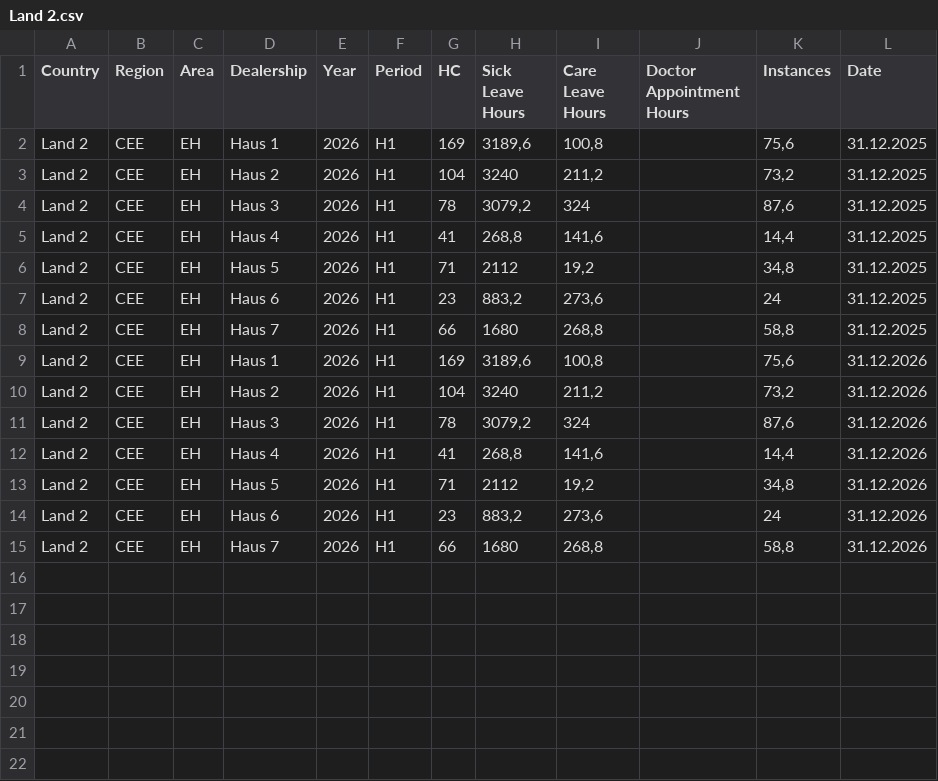
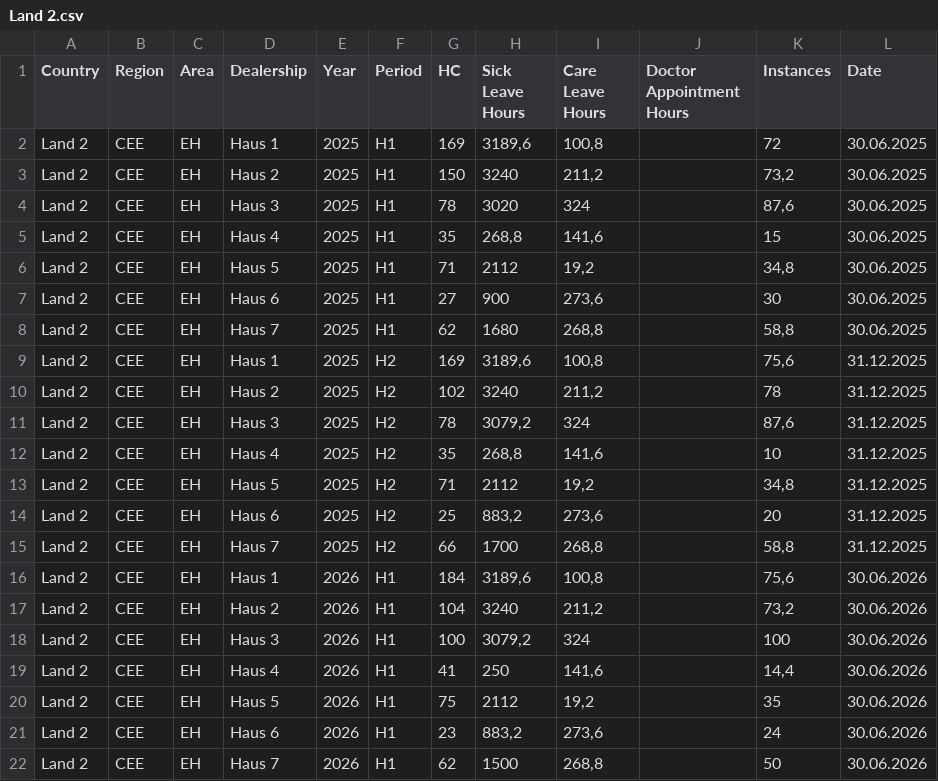
Before and after one commit to reginaeham-cloud/Sick-Leave-Dashboard, a CSV file: Land 2.csv, drawn as a sheet.

```diff
--- a/Land 2.csv
+++ b/Land 2.csv
@@ -1,15 +1,22 @@
 Country ;Region ;Area;Dealership;Year;Period;HC;Sick Leave Hours;Care Leave Hours;Doctor Appointment Hours;Instances;Date
-Land 2;CEE;EH;Haus 1;2026;H1;169;3189,6;100,8;;75,6;31.12.2025
-Land 2;CEE;EH;Haus 2;2026;H1;104;3240;211,2;;73,2;31.12.2025
-Land 2;CEE;EH;Haus 3;2026;H1;78;3079,2;324;;87,6;31.12.2025
-Land 2;CEE;EH;Haus 4;2026;H1;41;268,8;141,6;;14,4;31.12.2025
-Land 2;CEE;EH;Haus 5;2026;H1;71;2112;19,2;;34,8;31.12.2025
-Land 2;CEE;EH;Haus 6;2026;H1;23;883,2;273,6;;24;31.12.2025
-Land 2;CEE;EH;Haus 7;2026;H1;66;1680;268,8;;58,8;31.12.2025
-Land 2;CEE;EH;Haus 1;2026;H1;169;3189,6;100,8;;75,6;31.12.2026
-Land 2;CEE;EH;Haus 2;2026;H1;104;3240;211,2;;73,2;31.12.2026
-Land 2;CEE;EH;Haus 3;2026;H1;78;3079,2;324;;87,6;31.12.2026
-Land 2;CEE;EH;Haus 4;2026;H1;41;268,8;141,6;;14,4;31.12.2026
-Land 2;CEE;EH;Haus 5;2026;H1;71;2112;19,2;;34,8;31.12.2026
-Land 2;CEE;EH;Haus 6;2026;H1;23;883,2;273,6;;24;31.12.2026
-Land 2;CEE;EH;Haus 7;2026;H1;66;1680;268,8;;58,8;31.12.2026
+Land 2;CEE;EH;Haus 1;2025;H1;169;3189,6;100,8;;72;30.06.2025
+Land 2;CEE;EH;Haus 2;2025;H1;150;3240;211,2;;73,2;30.06.2025
+Land 2;CEE;EH;Haus 3;2025;H1;78;3020;324;;87,6;30.06.2025
+Land 2;CEE;EH;Haus 4;2025;H1;35;268,8;141,6;;15;30.06.2025
+Land 2;CEE;EH;Haus 5;2025;H1;71;2112;19,2;;34,8;30.06.2025
+Land 2;CEE;EH;Haus 6;2025;H1;27;900;273,6;;30;30.06.2025
+Land 2;CEE;EH;Haus 7;2025;H1;62;1680;268,8;;58,8;30.06.2025
+Land 2;CEE;EH;Haus 1;2025;H2;169;3189,6;100,8;;75,6;31.12.2025
+Land 2;CEE;EH;Haus 2;2025;H2;102;3240;211,2;;78;31.12.2025
+Land 2;CEE;EH;Haus 3;2025;H2;78;3079,2;324;;87,6;31.12.2025
+Land 2;CEE;EH;Haus 4;2025;H2;35;268,8;141,6;;10;31.12.2025
+Land 2;CEE;EH;Haus 5;2025;H2;71;2112;19,2;;34,8;31.12.2025
+Land 2;CEE;EH;Haus 6;2025;H2;25;883,2;273,6;;20;31.12.2025
+Land 2;CEE;EH;Haus 7;2025;H2;66;1700;268,8;;58,8;31.12.2025
+Land 2;CEE;EH;Haus 1;2026;H1;184;3189,6;100,8;;75,6;30.06.2026
+Land 2;CEE;EH;Haus 2;2026;H1;104;3240;211,2;;73,2;30.06.2026
+Land 2;CEE;EH;Haus 3;2026;H1;100;3079,2;324;;100;30.06.2026
+Land 2;CEE;EH;Haus 4;2026;H1;41;250;141,6;;14,4;30.06.2026
+Land 2;CEE;EH;Haus 5;2026;H1;75;2112;19,2;;35;30.06.2026
+Land 2;CEE;EH;Haus 6;2026;H1;23;883,2;273,6;;24;30.06.2026
+Land 2;CEE;EH;Haus 7;2026;H1;62;1500;268,8;;50;30.06.2026
```
Also changed, not shown: Land 1.csv, Land 3.csv, 5 other files.
